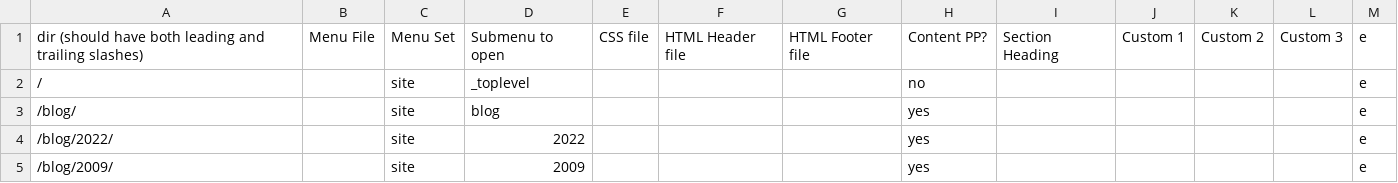
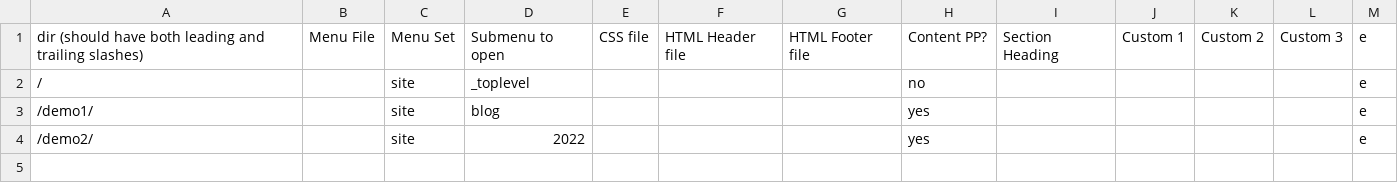
Before and after one commit to Cybergate9/PHP-Siteframework, a CSV file: _SF_modules/SF_default_config_dir.csv, drawn as a sheet.

```diff
--- a/_SF_modules/SF_default_config_dir.csv
+++ b/_SF_modules/SF_default_config_dir.csv
@@ -2,4 +2,3 @@ dir (should have both leading and trailing slashes),Menu File,Menu Set,Submenu t
 /,,site,_toplevel,,,,no,,,,,e
-/blog/,,site,blog,,,,yes,,,,,e
-/blog/2022/,,site,2022,,,,yes,,,,,e
-/blog/2009/,,site,2009,,,,yes,,,,,e
+/demo1/,,site,blog,,,,yes,,,,,e
+/demo2/,,site,2022,,,,yes,,,,,e
```
Also changed, not shown: _SF_modules/SF_default_config_menu.csv, _SF_modules/SF_default_config_site.csv, 9 other files.
